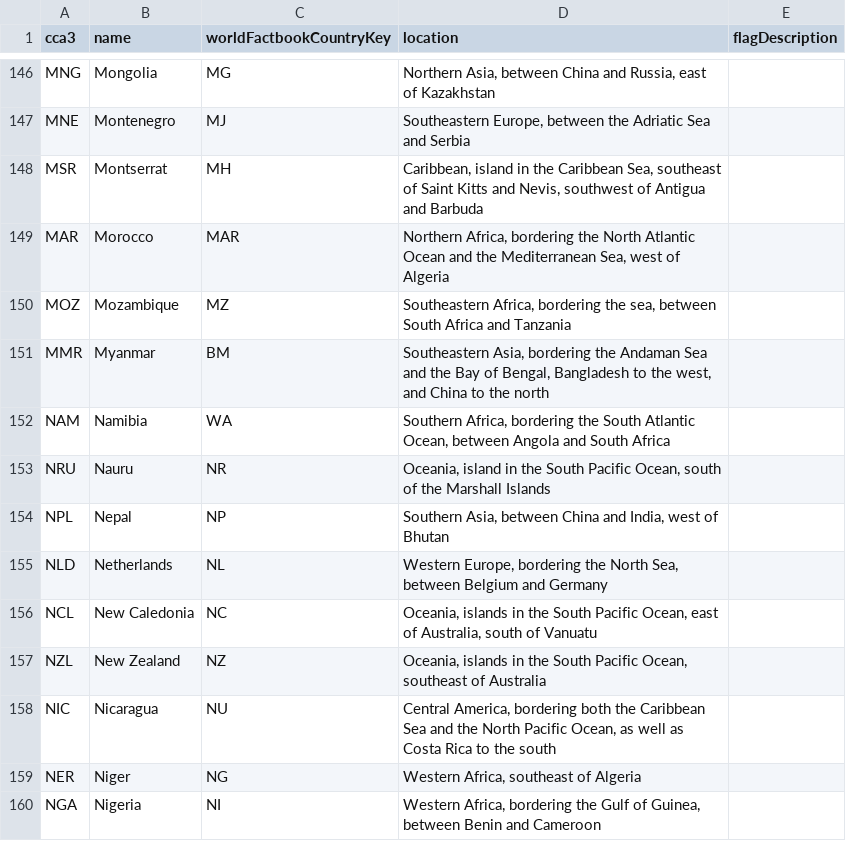
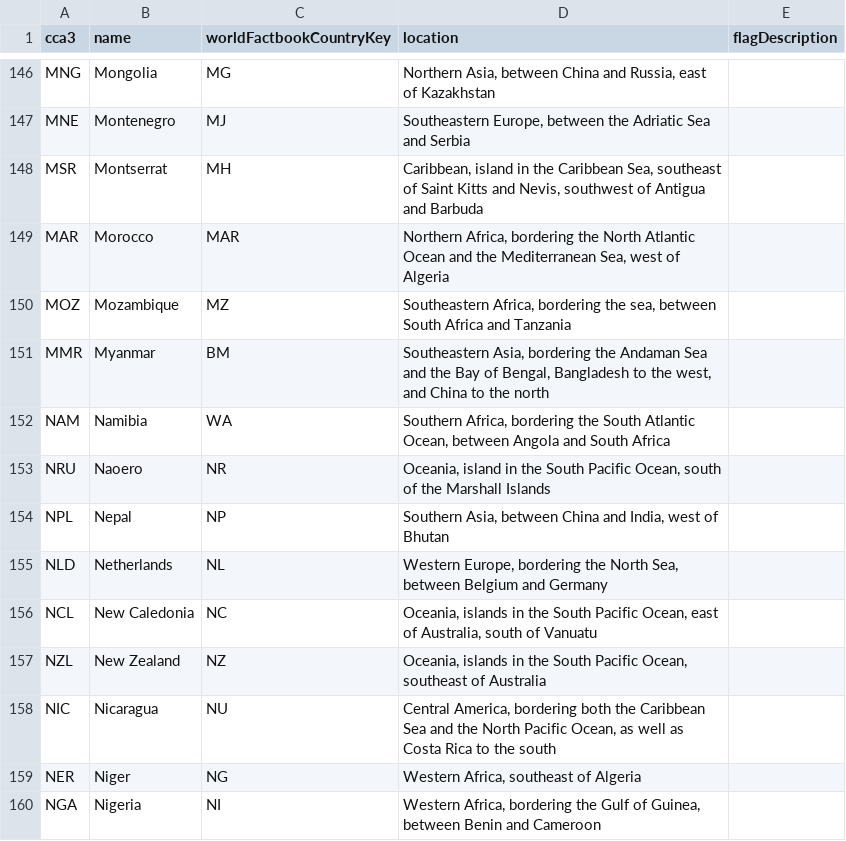
Before and after one commit to alec-mitnik/country-quizzes, a CSV file: src/supplementalData/supplementalCountryData.csv, drawn as a sheet; only a part is shown, gaps mark what is left out.

```diff
--- a/src/supplementalData/supplementalCountryData.csv
+++ b/src/supplementalData/supplementalCountryData.csv
@@ -152,3 +152,3 @@ MMR,Myanmar,BM,"Southeastern Asia, bordering the Andaman Sea and the Bay of Beng
 NAM,Namibia,WA,"Southern Africa, bordering the South Atlantic Ocean, between Angola and South Africa",
-NRU,Nauru,NR,"Oceania, island in the South Pacific Ocean, south of the Marshall Islands",
+NRU,Naoero,NR,"Oceania, island in the South Pacific Ocean, south of the Marshall Islands",
 NPL,Nepal,NP,"Southern Asia, between China and India, west of Bhutan",
```
Also changed, not shown: src/supplementalData/countryFunFacts.csv, 2 other files.
